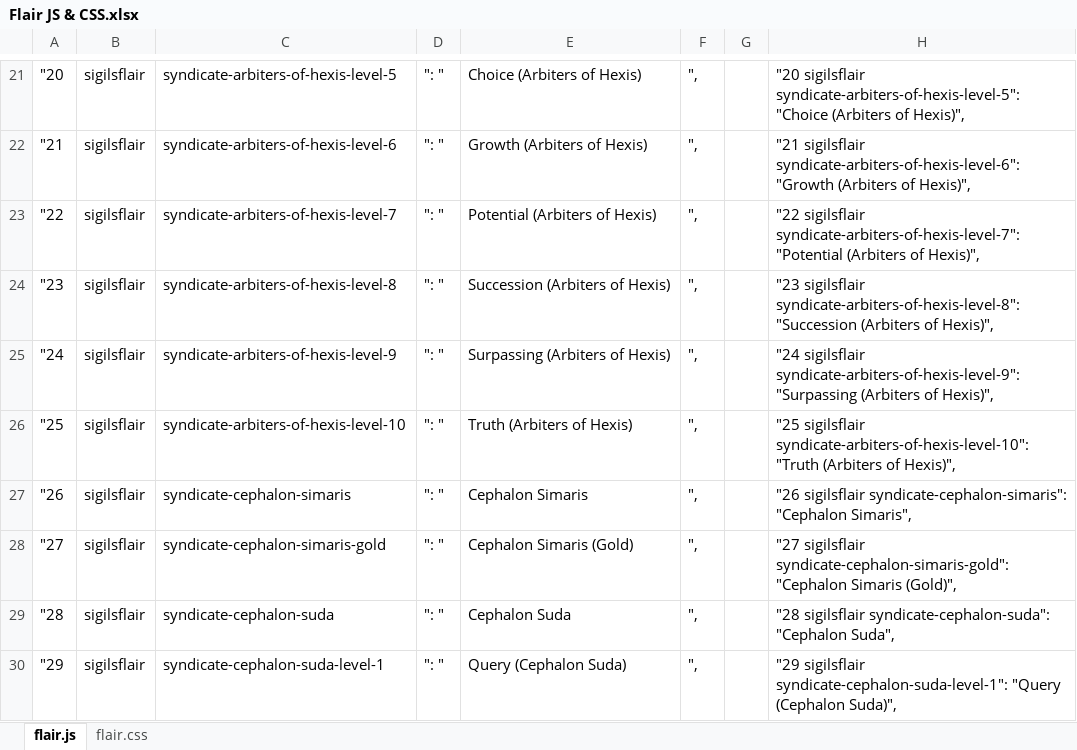
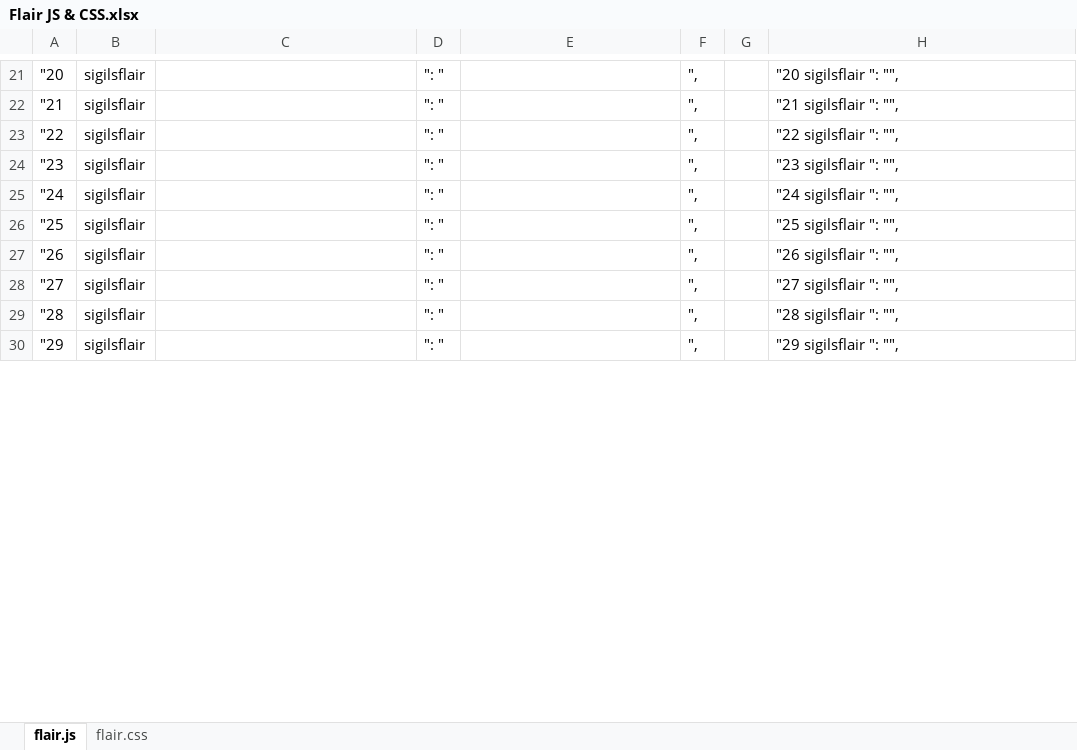
Before and after one commit to rwarframe/rwarframe.github.io, an Excel workbook: Flair JS & CSS.xlsx, sheet flair.js, drawn as a sheet; only a part is shown, gaps mark what is left out; values as stored, in another font and other column widths than the file's, no borders; the diff covers the shown part only; the diff names each change by its address in the sheet, - before the commit and + after, or states it on an @@ line.

```diff
--- a/Flair JS & CSS.xlsx (sheet flair.js)
+++ b/Flair JS & CSS.xlsx (sheet flair.js)
-C21: syndicate-arbiters-of-hexis-level-5
+C21: (empty)
-E21: Choice (Arbiters of Hexis)
+E21: (empty)
-H21: "20 sigilsflair syndicate-arbiters-of-hexis-level-5": "Choice (Arbiters of Hexis)",
+H21: "20 sigilsflair ": "",
-C22: syndicate-arbiters-of-hexis-level-6
+C22: (empty)
-E22: Growth (Arbiters of Hexis)
+E22: (empty)
-H22: "21 sigilsflair syndicate-arbiters-of-hexis-level-6": "Growth (Arbiters of Hexis)",
+H22: "21 sigilsflair ": "",
-C23: syndicate-arbiters-of-hexis-level-7
+C23: (empty)
-E23: Potential (Arbiters of Hexis)
+E23: (empty)
-H23: "22 sigilsflair syndicate-arbiters-of-hexis-level-7": "Potential (Arbiters of Hexis)",
+H23: "22 sigilsflair ": "",
-C24: syndicate-arbiters-of-hexis-level-8
+C24: (empty)
-E24: Succession (Arbiters of Hexis)
+E24: (empty)
-H24: "23 sigilsflair syndicate-arbiters-of-hexis-level-8": "Succession (Arbiters of Hexis)",
+H24: "23 sigilsflair ": "",
-C25: syndicate-arbiters-of-hexis-level-9
+C25: (empty)
-E25: Surpassing (Arbiters of Hexis)
+E25: (empty)
-H25: "24 sigilsflair syndicate-arbiters-of-hexis-level-9": "Surpassing (Arbiters of Hexis)",
+H25: "24 sigilsflair ": "",
-C26: syndicate-arbiters-of-hexis-level-10
+C26: (empty)
-E26: Truth (Arbiters of Hexis)
+E26: (empty)
-H26: "25 sigilsflair syndicate-arbiters-of-hexis-level-10": "Truth (Arbiters of Hexis)",
+H26: "25 sigilsflair ": "",
-C27: syndicate-cephalon-simaris
+C27: (empty)
-E27: Cephalon Simaris
+E27: (empty)
-H27: "26 sigilsflair syndicate-cephalon-simaris": "Cephalon Simaris",
+H27: "26 sigilsflair ": "",
-C28: syndicate-cephalon-simaris-gold
+C28: (empty)
-E28: Cephalon Simaris (Gold)
+E28: (empty)
-H28: "27 sigilsflair syndicate-cephalon-simaris-gold": "Cephalon Simaris (Gold)",
+H28: "27 sigilsflair ": "",
-C29: syndicate-cephalon-suda
+C29: (empty)
-E29: Cephalon Suda
+E29: (empty)
-H29: "28 sigilsflair syndicate-cephalon-suda": "Cephalon Suda",
+H29: "28 sigilsflair ": "",
-C30: syndicate-cephalon-suda-level-1
+C30: (empty)
-E30: Query (Cephalon Suda)
+E30: (empty)
-H30: "29 sigilsflair syndicate-cephalon-suda-level-1": "Query (Cephalon Suda)",
+H30: "29 sigilsflair ": "",
```
Also changed, not shown: 50 added rows and 420 edited cells elsewhere in this sheet, sheet flair.css, formulas that keep their value, 12 other files.
